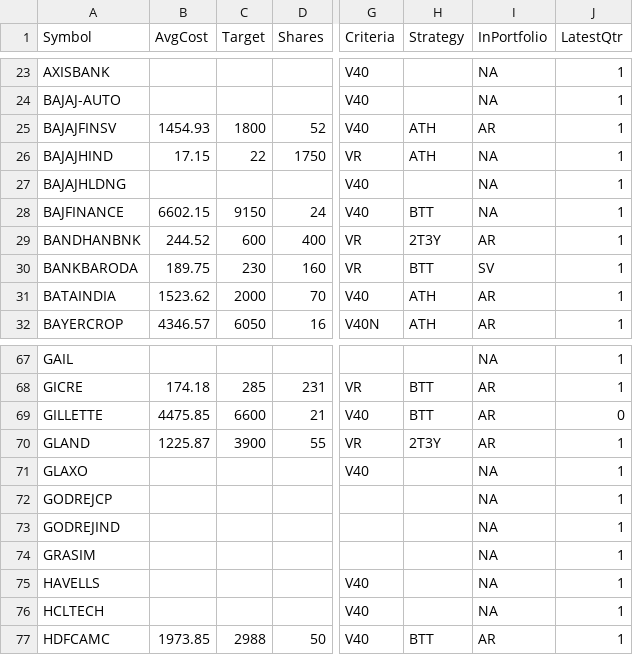
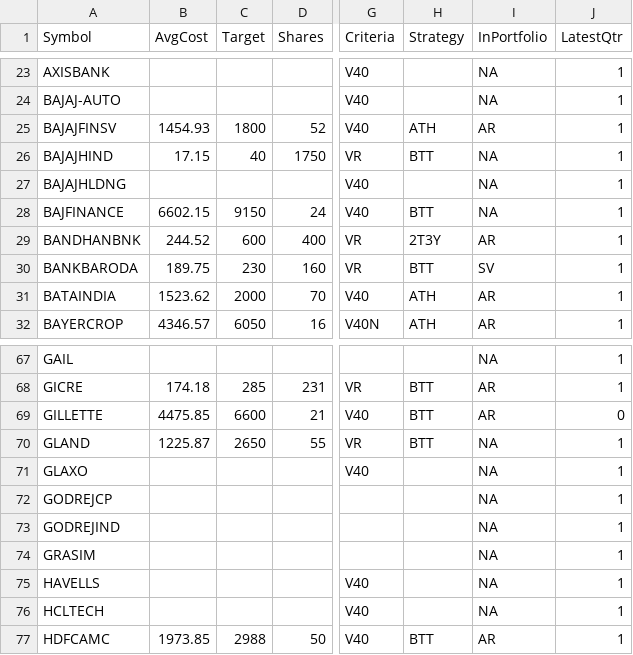
Before and after one commit to ankit-rathi/Data-Science-with-Python, a CSV file: Tradevesting/myProspectsScrips.csv, drawn as a sheet; only a part is shown, gaps mark what is left out; the diff names each change by its address in the sheet, - before the commit and + after, or states it on an @@ line.

Commit message:
Add files via upload

```diff
--- a/Tradevesting/myProspectsScrips.csv
+++ b/Tradevesting/myProspectsScrips.csv
-C26 (Target): 22
+C26 (Target): 40
-H26 (Strategy): ATH
+H26 (Strategy): BTT
-C70 (Target): 3900
+C70 (Target): 2650
-H70 (Strategy): 2T3Y
+H70 (Strategy): BTT
-I70 (InPortfolio): AR
+I70 (InPortfolio): NA
```
